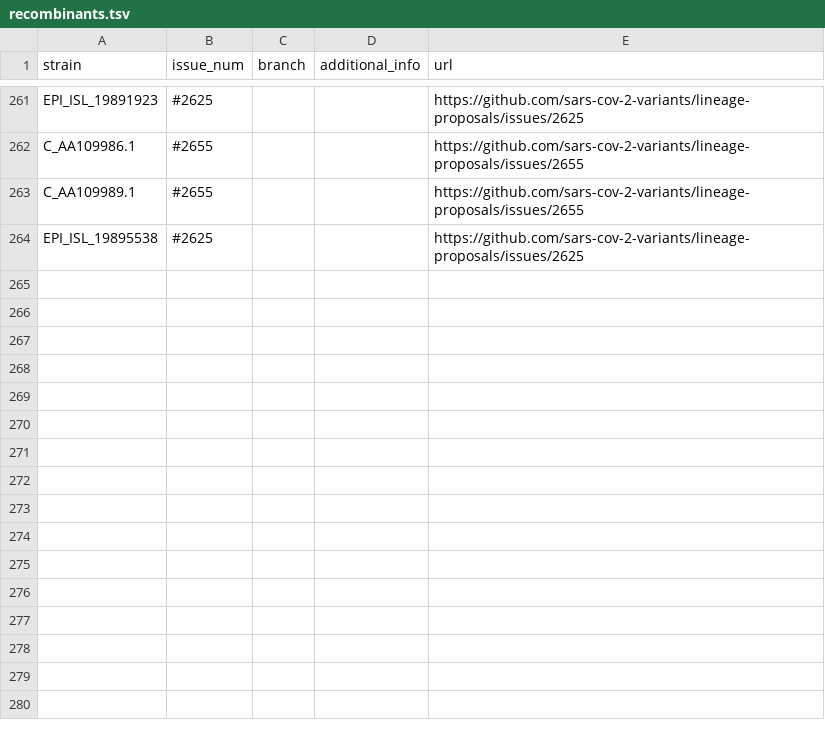
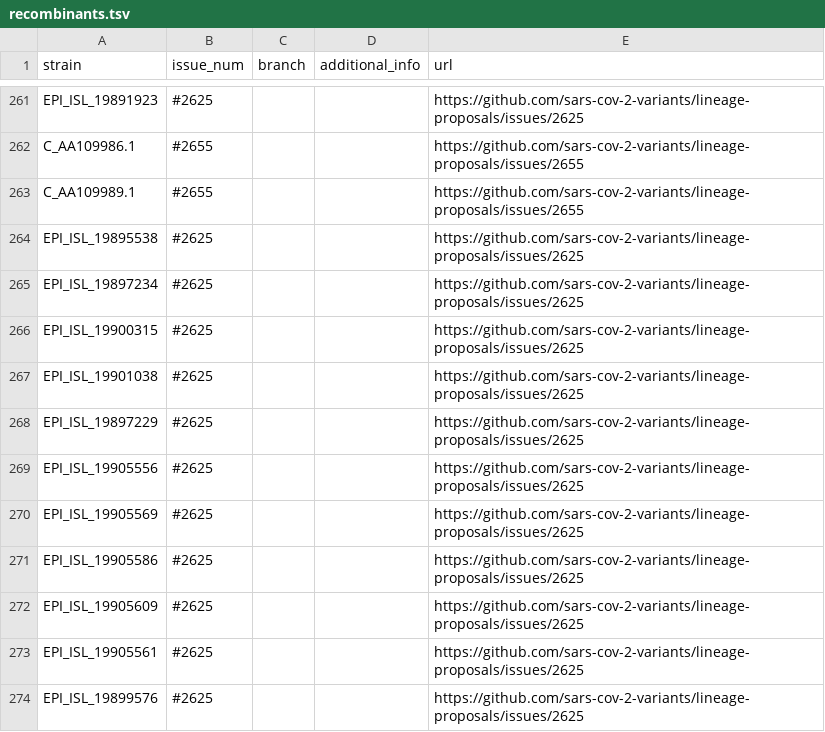
Before and after one commit to sars-cov-2-variants/lineage-proposals, a TSV file: recombinants.tsv, drawn as a sheet; only a part is shown, gaps mark what is left out.

```diff
--- a/recombinants.tsv
+++ b/recombinants.tsv
@@ -264 +264,11 @@ C_AA109989.1	#2655			https://github.com/sars-cov-2-variants/lineage-proposals/is
 EPI_ISL_19895538	#2625			https://github.com/sars-cov-2-variants/lineage-proposals/issues/2625
+EPI_ISL_19897234	#2625			https://github.com/sars-cov-2-variants/lineage-proposals/issues/2625
+EPI_ISL_19900315	#2625			https://github.com/sars-cov-2-variants/lineage-proposals/issues/2625
+EPI_ISL_19901038	#2625			https://github.com/sars-cov-2-variants/lineage-proposals/issues/2625
+EPI_ISL_19897229	#2625			https://github.com/sars-cov-2-variants/lineage-proposals/issues/2625
+EPI_ISL_19905556	#2625			https://github.com/sars-cov-2-variants/lineage-proposals/issues/2625
+EPI_ISL_19905569	#2625			https://github.com/sars-cov-2-variants/lineage-proposals/issues/2625
+EPI_ISL_19905586	#2625			https://github.com/sars-cov-2-variants/lineage-proposals/issues/2625
+EPI_ISL_19905609	#2625			https://github.com/sars-cov-2-variants/lineage-proposals/issues/2625
+EPI_ISL_19905561	#2625			https://github.com/sars-cov-2-variants/lineage-proposals/issues/2625
+EPI_ISL_19899576	#2625			https://github.com/sars-cov-2-variants/lineage-proposals/issues/2625
```
Also changed, not shown: 1 other file.
